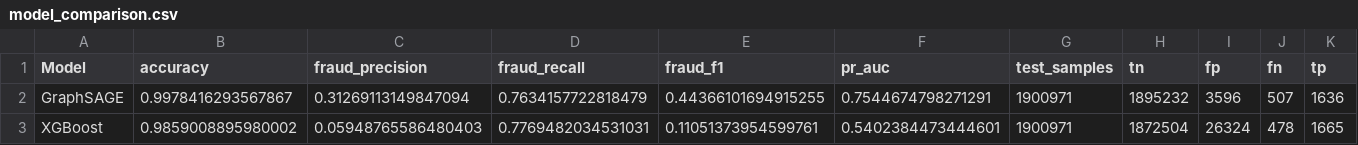
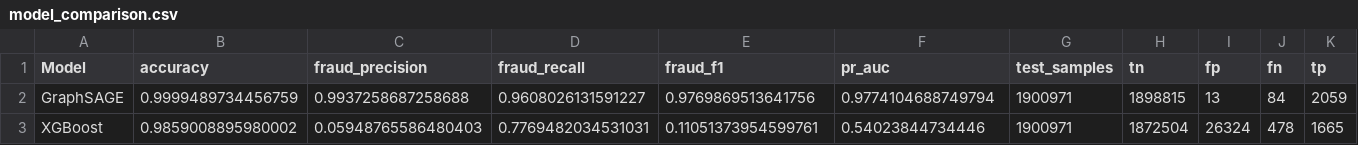
Before and after one commit to vinh-2k6/AI-Based-Fraud-and-Money-Laundering-Detection-System, a CSV file: results/model_comparison.csv, drawn as a sheet.

```diff
--- a/results/model_comparison.csv
+++ b/results/model_comparison.csv
@@ -1,3 +1,3 @@
 Model,accuracy,fraud_precision,fraud_recall,fraud_f1,pr_auc,test_samples,tn,fp,fn,tp
-GraphSAGE,0.9978416293567867,0.31269113149847094,0.7634157722818479,0.44366101694915255,0.7544674798271291,1900971,1895232,3596,507,1636
-XGBoost,0.9859008895980002,0.05948765586480403,0.7769482034531031,0.11051373954599761,0.5402384473444601,1900971,1872504,26324,478,1665
+GraphSAGE,0.9999489734456759,0.9937258687258688,0.9608026131591227,0.9769869513641756,0.9774104688749794,1900971,1898815,13,84,2059
+XGBoost,0.9859008895980002,0.05948765586480403,0.7769482034531031,0.11051373954599761,0.54023844734446,1900971,1872504,26324,478,1665
```
Also changed, not shown: 4 other files.
